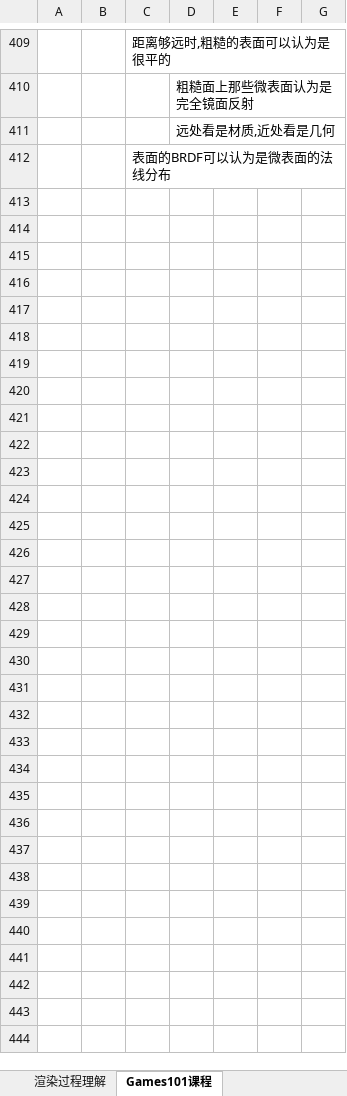
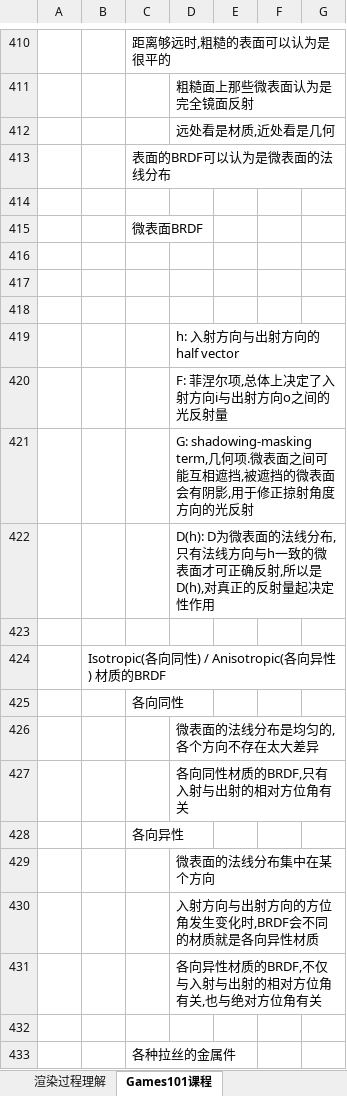
Before and after one commit to MythGalaxy/D3D12Render, an Excel workbook: 图形学学习笔记.xlsx, sheet Games101课程, drawn as a sheet; only a part is shown, gaps mark what is left out; values as stored, in another font and other column widths than the file's, no borders; charts and pictures not drawn; the diff covers the shown part only; the diff names each change by its address in the sheet, - before the commit and + after, or states it on an @@ line.

Commit message:
update

```diff
--- a/图形学学习笔记.xlsx (sheet Games101课程)
+++ b/图形学学习笔记.xlsx (sheet Games101课程)
+row 414: (empty)
+row 415:  |  | 微表面BRDF
+row 416: (empty)
+row 417: (empty)
+row 418: (empty)
+row 419:  |  |  | h: 入射方向与出射方向的half vector
+row 420:  |  |  | F: 菲涅尔项,总体上决定了入射方向i与出射方向o之间的光反射量
+row 421:  |  |  | G: shadowing-masking term,几何项.微表面之间可能互相遮挡,被遮挡的微表面会有阴影,用于修正掠射角度方向的光反射
+row 422:  |  |  | D(h): D为微表面的法线分布,只有法线方向与h一致的微表面才可正确反射,所以是D(h),对真正的反射量起决定性作用
+row 423: (empty)
+row 424:  | Isotropic(各向同性) / Anisotropic(各向异性) 材质的BRDF
+row 425:  |  | 各向同性
+row 426:  |  |  | 微表面的法线分布是均匀的,各个方向不存在太大差异
+row 427:  |  |  | 各向同性材质的BRDF,只有入射与出射的相对方位角有关
+row 428:  |  | 各向异性
+row 429:  |  |  | 微表面的法线分布集中在某个方向
+row 430:  |  |  | 入射方向与出射方向的方位角发生变化时,BRDF会不同的材质就是各向异性材质
+row 431:  |  |  | 各向异性材质的BRDF,不仅与入射与出射的相对方位角有关,也与绝对方位角有关
+row 432: (empty)
+row 433:  |  | 各种拉丝的金属件
```
Also changed, not shown: 16 added rows elsewhere in this sheet, charts or pictures.
